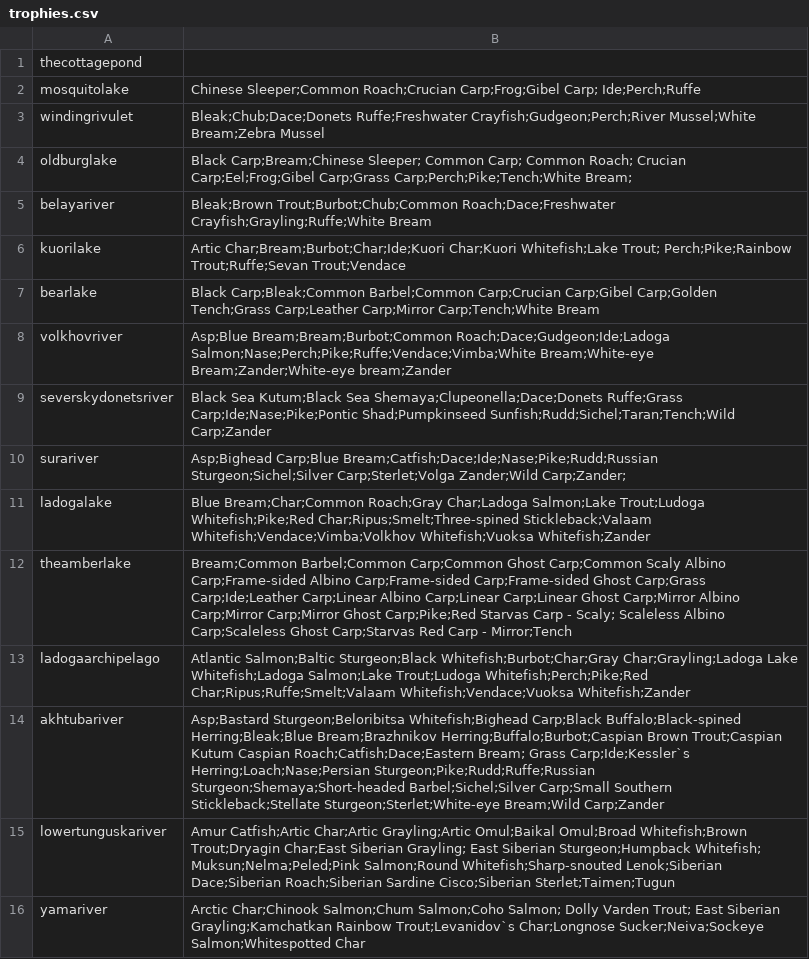
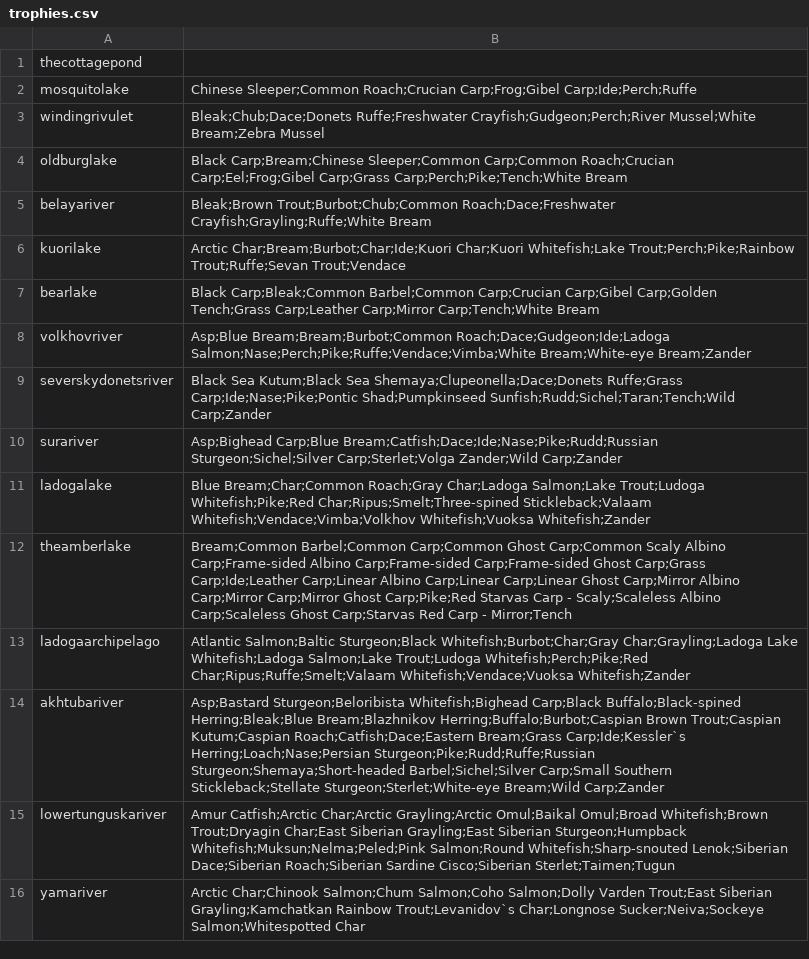
Before and after one commit to Sandoramix/RF4ITA-backend, a CSV file: scraped/trophies.csv, drawn as a sheet.

```diff
--- a/scraped/trophies.csv
+++ b/scraped/trophies.csv
@@ -1,16 +1,16 @@
 thecottagepond,
-mosquitolake,Chinese Sleeper;Common Roach;Crucian Carp;Frog;Gibel Carp; Ide;Perch;Ruffe
+mosquitolake,Chinese Sleeper;Common Roach;Crucian Carp;Frog;Gibel Carp;Ide;Perch;Ruffe
 windingrivulet,Bleak;Chub;Dace;Donets Ruffe;Freshwater Crayfish;Gudgeon;Perch;River Mussel;White Bream;Zebra Mussel
-oldburglake,Black Carp;Bream;Chinese Sleeper; Common Carp; Common Roach; Crucian Carp;Eel;Frog;Gibel Carp;Grass Carp;Perch;Pike;Tench;White Bream;
+oldburglake,Black Carp;Bream;Chinese Sleeper;Common Carp;Common Roach;Crucian Carp;Eel;Frog;Gibel Carp;Grass Carp;Perch;Pike;Tench;White Bream
 belayariver,Bleak;Brown Trout;Burbot;Chub;Common Roach;Dace;Freshwater Crayfish;Grayling;Ruffe;White Bream
-kuorilake,Artic Char;Bream;Burbot;Char;Ide;Kuori Char;Kuori Whitefish;Lake Trout; Perch;Pike;Rainbow Trout;Ruffe;Sevan Trout;Vendace
+kuorilake,Arctic Char;Bream;Burbot;Char;Ide;Kuori Char;Kuori Whitefish;Lake Trout;Perch;Pike;Rainbow Trout;Ruffe;Sevan Trout;Vendace
 bearlake,Black Carp;Bleak;Common Barbel;Common Carp;Crucian Carp;Gibel Carp;Golden Tench;Grass Carp;Leather Carp;Mirror Carp;Tench;White Bream
-volkhovriver,Asp;Blue Bream;Bream;Burbot;Common Roach;Dace;Gudgeon;Ide;Ladoga Salmon;Nase;Perch;Pike;Ruffe;Vendace;Vimba;White Bream;White-eye Bream;Zander;White-eye bream;Zander
+volkhovriver,Asp;Blue Bream;Bream;Burbot;Common Roach;Dace;Gudgeon;Ide;Ladoga Salmon;Nase;Perch;Pike;Ruffe;Vendace;Vimba;White Bream;White-eye Bream;Zander
 severskydonetsriver,Black Sea Kutum;Black Sea Shemaya;Clupeonella;Dace;Donets Ruffe;Grass Carp;Ide;Nase;Pike;Pontic Shad;Pumpkinseed Sunfish;Rudd;Sichel;Taran;Tench;Wild Carp;Zander
-surariver,Asp;Bighead Carp;Blue Bream;Catfish;Dace;Ide;Nase;Pike;Rudd;Russian Sturgeon;Sichel;Silver Carp;Sterlet;Volga Zander;Wild Carp;Zander;
+surariver,Asp;Bighead Carp;Blue Bream;Catfish;Dace;Ide;Nase;Pike;Rudd;Russian Sturgeon;Sichel;Silver Carp;Sterlet;Volga Zander;Wild Carp;Zander
 ladogalake,Blue Bream;Char;Common Roach;Gray Char;Ladoga Salmon;Lake Trout;Ludoga Whitefish;Pike;Red Char;Ripus;Smelt;Three-spined Stickleback;Valaam Whitefish;Vendace;Vimba;Volkhov Whitefish;Vuoksa Whitefish;Zander
-theamberlake,Bream;Common Barbel;Common Carp;Common Ghost Carp;Common Scaly Albino Carp;Frame-sided Albino Carp;Frame-sided Carp;Frame-sided Ghost Carp;Grass Carp;Ide;Leather Carp;Linear Albino Carp;Linear Carp;Linear Ghost Carp;Mirror Albino Carp;Mirror Carp;Mirror Ghost Carp;Pike;Red Starvas Carp - Scaly; Scaleless Albino Carp;Scaleless Ghost Carp;Starvas Red Carp - Mirror;Tench
+theamberlake,Bream;Common Barbel;Common Carp;Common Ghost Carp;Common Scaly Albino Carp;Frame-sided Albino Carp;Frame-sided Carp;Frame-sided Ghost Carp;Grass Carp;Ide;Leather Carp;Linear Albino Carp;Linear Carp;Linear Ghost Carp;Mirror Albino Carp;Mirror Carp;Mirror Ghost Carp;Pike;Red Starvas Carp - Scaly;Scaleless Albino Carp;Scaleless Ghost Carp;Starvas Red Carp - Mirror;Tench
 ladogaarchipelago,Atlantic Salmon;Baltic Sturgeon;Black Whitefish;Burbot;Char;Gray Char;Grayling;Ladoga Lake Whitefish;Ladoga Salmon;Lake Trout;Ludoga Whitefish;Perch;Pike;Red Char;Ripus;Ruffe;Smelt;Valaam Whitefish;Vendace;Vuoksa Whitefish;Zander
-akhtubariver,Asp;Bastard Sturgeon;Beloribitsa Whitefish;Bighead Carp;Black Buffalo;Black-spined Herring;Bleak;Blue Bream;Brazhnikov Herring;Buffalo;Burbot;Caspian Brown Trout;Caspian Kutum Caspian Roach;Catfish;Dace;Eastern Bream; Grass Carp;Ide;Kessler`s Herring;Loach;Nase;Persian Sturgeon;Pike;Rudd;Ruffe;Russian Sturgeon;Shemaya;Short-headed Barbel;Sichel;Silver Carp;Small Southern Stickleback;Stellate Sturgeon;Sterlet;White-eye Bream;Wild Carp;Zander
-lowertunguskariver,Amur Catfish;Artic Char;Artic Grayling;Artic Omul;Baikal Omul;Broad Whitefish;Brown Trout;Dryagin Char;East Siberian Grayling; East Siberian Sturgeon;Humpback Whitefish; Muksun;Nelma;Peled;Pink Salmon;Round Whitefish;Sharp-snouted Lenok;Siberian Dace;Siberian Roach;Siberian Sardine Cisco;Siberian Sterlet;Taimen;Tugun
-yamariver,Arctic Char;Chinook Salmon;Chum Salmon;Coho Salmon; Dolly Varden Trout; East Siberian Grayling;Kamchatkan Rainbow Trout;Levanidov`s Char;Longnose Sucker;Neiva;Sockeye Salmon;Whitespotted Char
+akhtubariver,Asp;Bastard Sturgeon;Beloribista Whitefish;Bighead Carp;Black Buffalo;Black-spined Herring;Bleak;Blue Bream;Blazhnikov Herring;Buffalo;Burbot;Caspian Brown Trout;Caspian Kutum;Caspian Roach;Catfish;Dace;Eastern Bream;Grass Carp;Ide;Kessler`s Herring;Loach;Nase;Persian Sturgeon;Pike;Rudd;Ruffe;Russian Sturgeon;Shemaya;Short-headed Barbel;Sichel;Silver Carp;Small Southern Stickleback;Stellate Sturgeon;Sterlet;White-eye Bream;Wild Carp;Zander
+lowertunguskariver,Amur Catfish;Arctic Char;Arctic Grayling;Arctic Omul;Baikal Omul;Broad Whitefish;Brown Trout;Dryagin Char;East Siberian Grayling;East Siberian Sturgeon;Humpback Whitefish;Muksun;Nelma;Peled;Pink Salmon;Round Whitefish;Sharp-snouted Lenok;Siberian Dace;Siberian Roach;Siberian Sardine Cisco;Siberian Sterlet;Taimen;Tugun
+yamariver,Arctic Char;Chinook Salmon;Chum Salmon;Coho Salmon;Dolly Varden Trout;East Siberian Grayling;Kamchatkan Rainbow Trout;Levanidov`s Char;Longnose Sucker;Neiva;Sockeye Salmon;Whitespotted Char
```
Also changed, not shown: scraped/fishes.csv, 3 other files.
